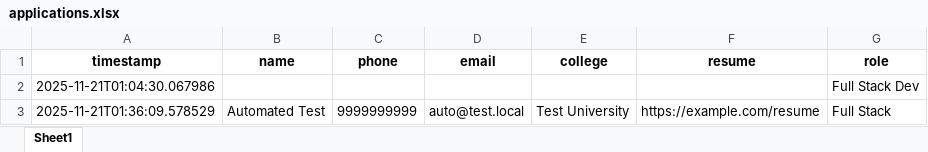
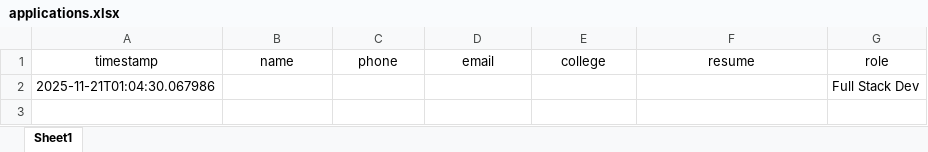
Before and after one commit to suyashB45/Dakh-Edu-Solution, an Excel workbook: applications.xlsx, sheet Sheet1, drawn as a sheet; values as stored, in another font and other column widths than the file's, no borders; the diff names each change by its address in the sheet, - before the commit and + after, or states it on an @@ line.

Commit message:
excel

```diff
--- a/applications.xlsx (sheet Sheet1)
+++ b/applications.xlsx (sheet Sheet1)
-A1:G1 bold: on
+A1:G1 bold: off
-row 3: 2025-11-21T01:36:09.578529 | Automated Test | 9999999999 | auto@test.local | Test University | https://example.com/resume | Full Stack
```
Also changed, not shown: messages.xlsx.
